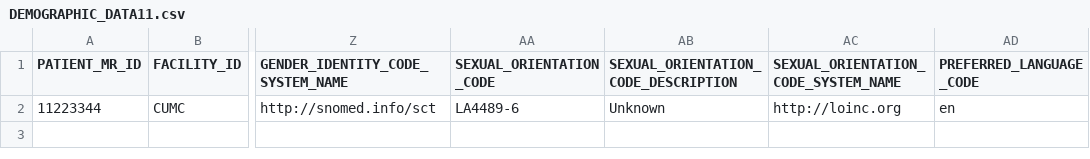
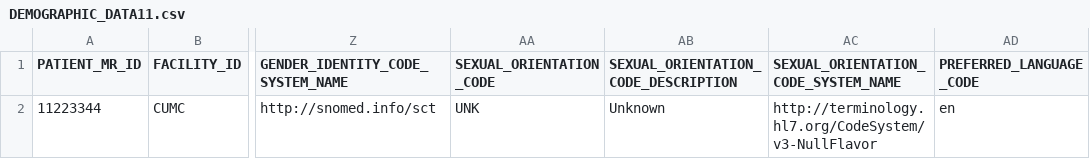
Before and after one commit to tech-by-design/polyglot-prime, a CSV file: support/specifications/data/DEMOGRAPHIC_DATA11.csv, drawn as a sheet; only a part is shown, gaps mark what is left out; the diff names each change by its address in the sheet, - before the commit and + after, or states it on an @@ line.

```diff
--- a/support/specifications/data/DEMOGRAPHIC_DATA11.csv
+++ b/support/specifications/data/DEMOGRAPHIC_DATA11.csv
-AA2 (SEXUAL_ORIENTATION_CODE): LA4489-6
+AA2 (SEXUAL_ORIENTATION_CODE): UNK
-AC2: http://loinc.org
+AC2: http://terminology.hl7.org/CodeSystem/v3-NullFlavor
```
Also changed, not shown: 3 other files.
